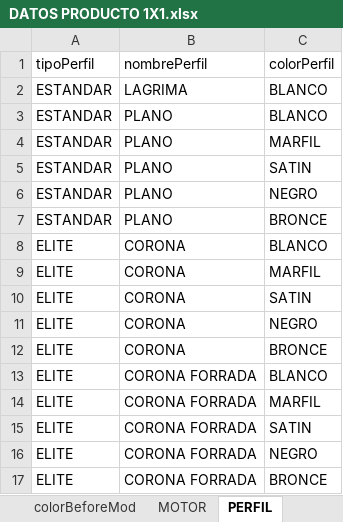
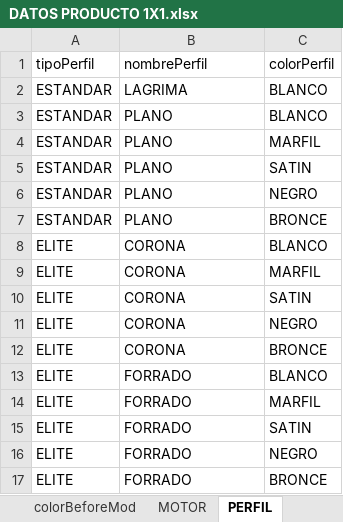
Before and after one commit to cit-arrecife/pedidos_unoxuno, an Excel workbook: DATOS PRODUCTO 1X1.xlsx, sheet PERFIL, drawn as a sheet; values as stored, in another font and other column widths than the file's, no borders; the diff names each change by its address in the sheet, - before the commit and + after, or states it on an @@ line.

```diff
--- a/DATOS PRODUCTO 1X1.xlsx (sheet PERFIL)
+++ b/DATOS PRODUCTO 1X1.xlsx (sheet PERFIL)
-B13:B17: CORONA FORRADA
+B13:B17: FORRADO
```
Also changed, not shown: 7 other files.
